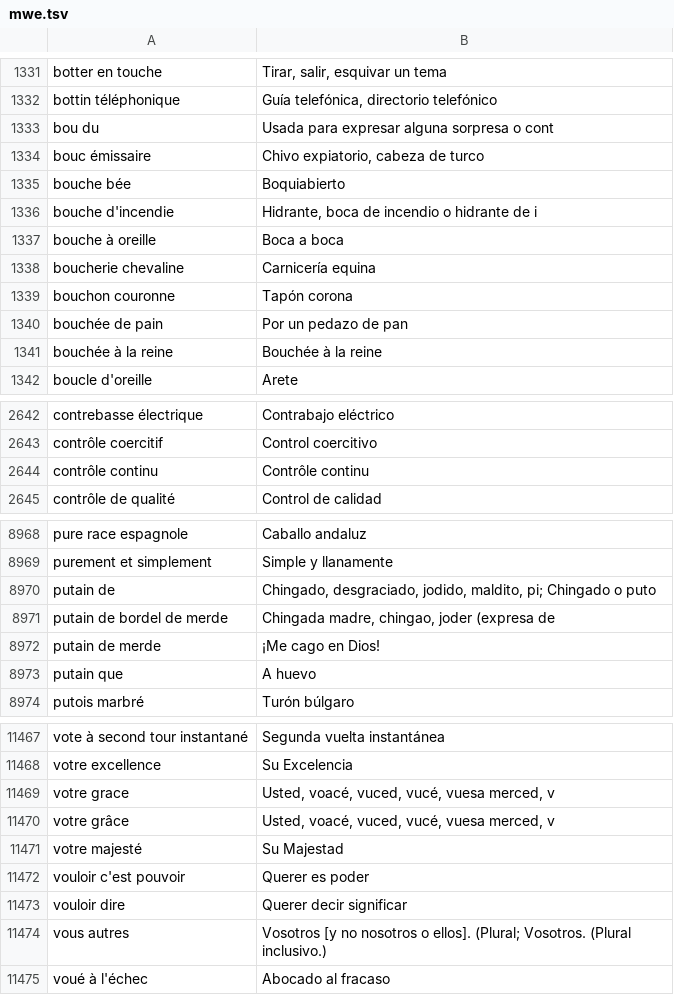
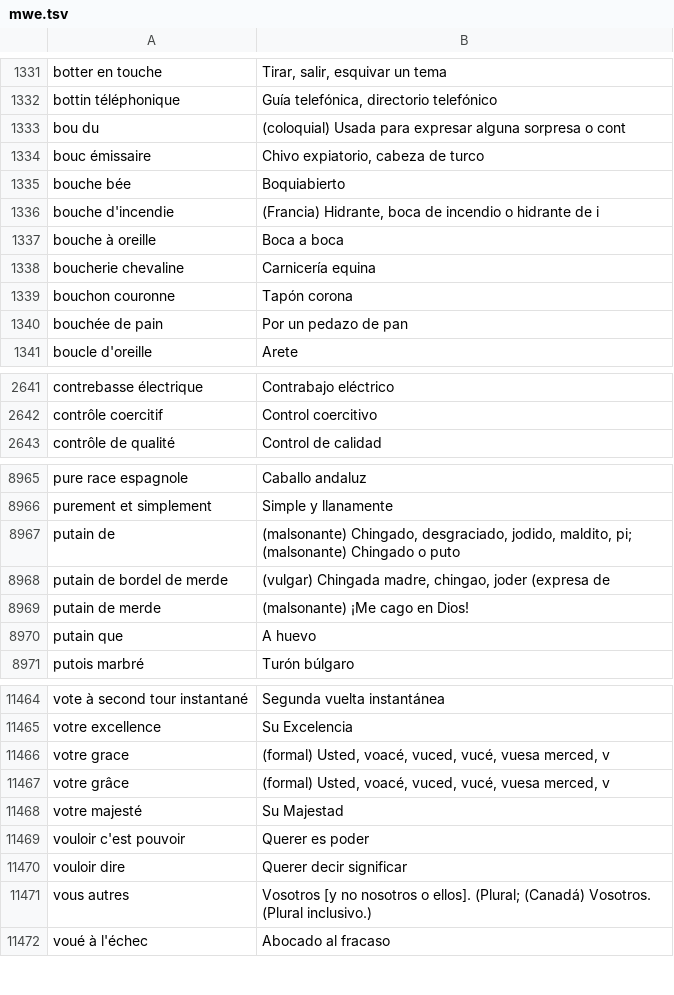
Before and after one commit to NEETROF/cymbra, a TSV file: scripts/lingua-data/tables/fr-es/mwe.tsv, drawn as a sheet; only a part is shown, gaps mark what is left out; the diff covers the shown part only.

```diff
--- a/scripts/lingua-data/tables/fr-es/mwe.tsv
+++ b/scripts/lingua-data/tables/fr-es/mwe.tsv
@@ -1332,6 +1332,6 @@ botter en touche	Tirar, salir, esquivar un tema
 bottin téléphonique	Guía telefónica, directorio telefónico
-bou du	Usada para expresar alguna sorpresa o cont
+bou du	(coloquial) Usada para expresar alguna sorpresa o cont
 bouc émissaire	Chivo expiatorio, cabeza de turco
 bouche bée	Boquiabierto
-bouche d'incendie	Hidrante, boca de incendio o hidrante de i
+bouche d'incendie	(Francia) Hidrante, boca de incendio o hidrante de i
 bouche à oreille	Boca a boca
@@ -1340,3 +1340,2 @@ bouchon couronne	Tapón corona
 bouchée de pain	Por un pedazo de pan
-bouchée à la reine	Bouchée à la reine
 boucle d'oreille	Arete
@@ -2643,3 +2642,2 @@ contrebasse électrique	Contrabajo eléctrico
 contrôle coercitif	Control coercitivo
-contrôle continu	Contrôle continu
 contrôle de qualité	Control de calidad
@@ -8969,5 +8966,5 @@ pure race espagnole	Caballo andaluz
 purement et simplement	Simple y llanamente
-putain de	Chingado, desgraciado, jodido, maldito, pi; Chingado o puto
-putain de bordel de merde	Chingada madre, chingao, joder (expresa de
-putain de merde	¡Me cago en Dios!
+putain de	(malsonante) Chingado, desgraciado, jodido, maldito, pi; (malsonante) Chingado o puto
+putain de bordel de merde	(vulgar) Chingada madre, chingao, joder (expresa de
+putain de merde	(malsonante) ¡Me cago en Dios!
 putain que	A huevo
@@ -11468,4 +11465,4 @@ vote à second tour instantané	Segunda vuelta instantánea
 votre excellence	Su Excelencia
-votre grace	Usted, voacé, vuced, vucé, vuesa merced, v
-votre grâce	Usted, voacé, vuced, vucé, vuesa merced, v
+votre grace	(formal) Usted, voacé, vuced, vucé, vuesa merced, v
+votre grâce	(formal) Usted, voacé, vuced, vucé, vuesa merced, v
 votre majesté	Su Majestad
@@ -11473,3 +11470,3 @@ vouloir c'est pouvoir	Querer es poder
 vouloir dire	Querer decir significar
-vous autres	Vosotros [y no nosotros o ellos]. (Plural; Vosotros. (Plural inclusivo.)
+vous autres	Vosotros [y no nosotros o ellos]. (Plural; (Canadá) Vosotros. (Plural inclusivo.)
 voué à l'échec	Abocado al fracaso
```
Also changed, not shown: 1 removed row and 58 edited cells elsewhere in this file, scripts/lingua-data/tables/fr-es/gloss.tsv, scripts/lingua-data/tables/fr-es/senses.tsv, 2 other files.
